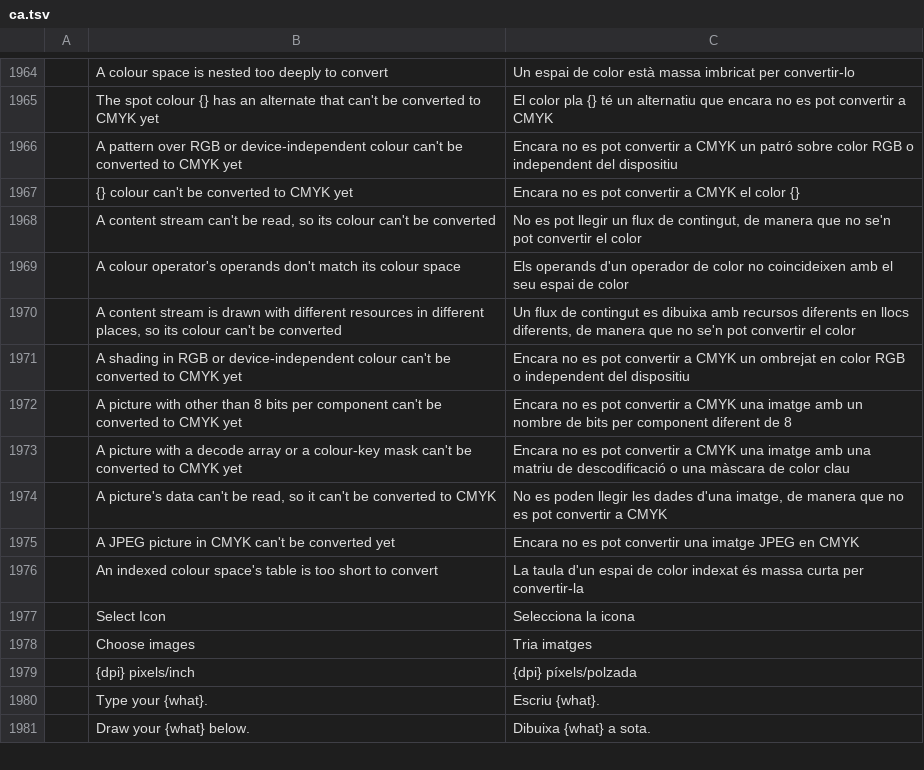
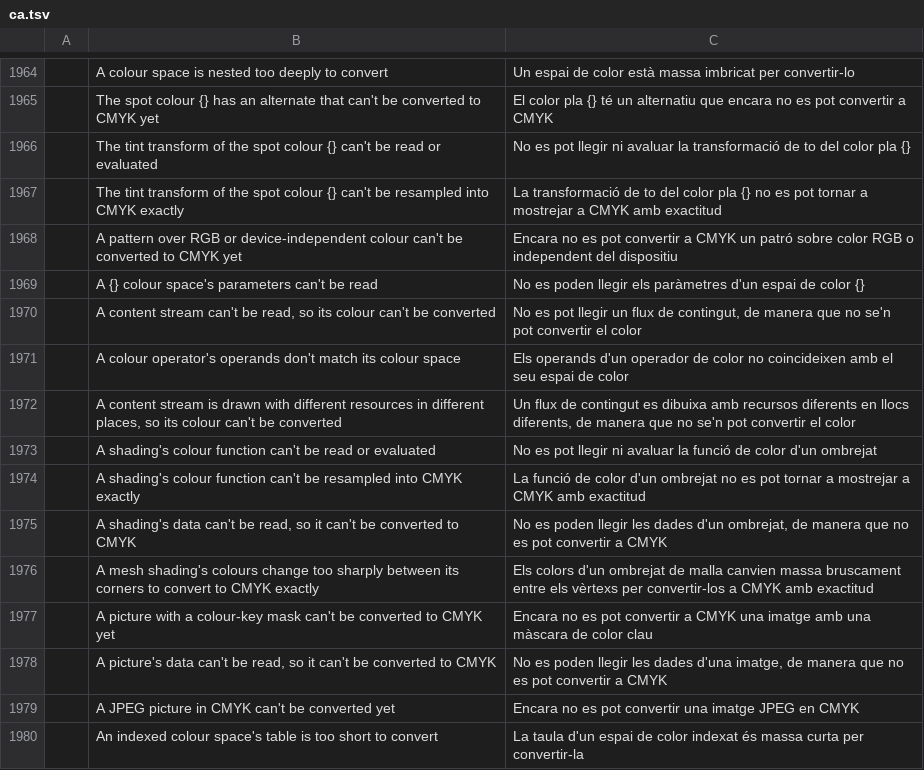
Before and after one commit to guillehr2/pdfcraft, a TSV file: crates/ui-egui/src/i18n/ca.tsv, drawn as a sheet; only a part is shown, gaps mark what is left out; the shorter side is filled out with more unchanged rows; removed rows and columns are numbered as before the commit, all else as after; the diff names each change by its address in the sheet, - before the commit and + after, or states it on an @@ line.

Commit message:
i18n: the new strings in the catalogs main now completes, and the ones this branch no longer uses go (machine translations)

```diff
--- a/crates/ui-egui/src/i18n/ca.tsv
+++ b/crates/ui-egui/src/i18n/ca.tsv
+row 1966:  | The tint transform of the spot colour {} can't be read or evaluated | No es pot llegir ni avaluar la transformació de to del color pla {}
+row 1967:  | The tint transform of the spot colour {} can't be resampled into CMYK exactly | La transformació de to del color pla {} no es pot tornar a mostrejar a CMYK amb exactitud
-row 1967:  | {} colour can't be converted to CMYK yet | Encara no es pot convertir a CMYK el color {}
+row 1969:  | A {} colour space's parameters can't be read | No es poden llegir els paràmetres d'un espai de color {}
-row 1971:  | A shading in RGB or device-independent colour can't be converted to CMYK yet | Encara no es pot convertir a CMYK un ombrejat en color RGB o independent del dispositiu
-row 1972:  | A picture with other than 8 bits per component can't be converted to CMYK yet | Encara no es pot convertir a CMYK una imatge amb un nombre de bits per component diferent de 8
+row 1973:  | A shading's colour function can't be read or evaluated | No es pot llegir ni avaluar la funció de color d'un ombrejat
+row 1974:  | A shading's colour function can't be resampled into CMYK exactly | La funció de color d'un ombrejat no es pot tornar a mostrejar a CMYK amb exactitud
+row 1975:  | A shading's data can't be read, so it can't be converted to CMYK | No es poden llegir les dades d'un ombrejat, de manera que no es pot convertir a CMYK
+row 1976:  | A mesh shading's colours change too sharply between its corners to convert to CMYK exactly | Els colors d'un ombrejat de malla canvien massa bruscament entre els vèrtexs per convertir-los a CMYK amb exactitud
-B1977: …with a decode array or a colour-key mask…
+B1977: …with a colour-key mask…
-C1977: …amb una matriu de descodificació o una màscara de…
+C1977: …amb una màscara de…
```
Also changed, not shown: crates/ui-egui/src/i18n/fi.tsv, crates/ui-egui/src/i18n/ro.tsv.
